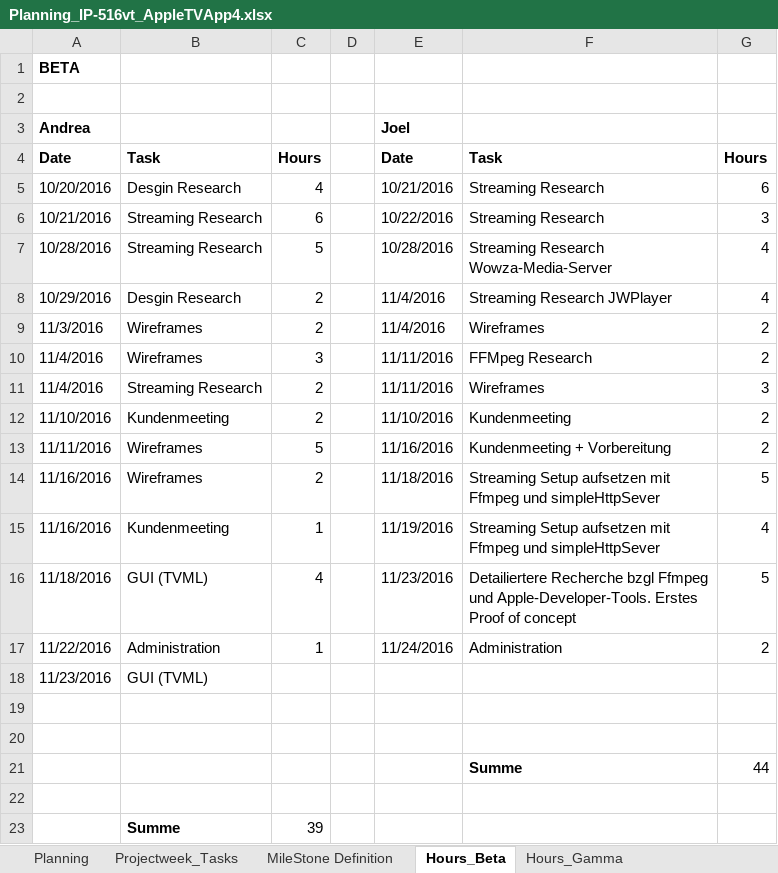
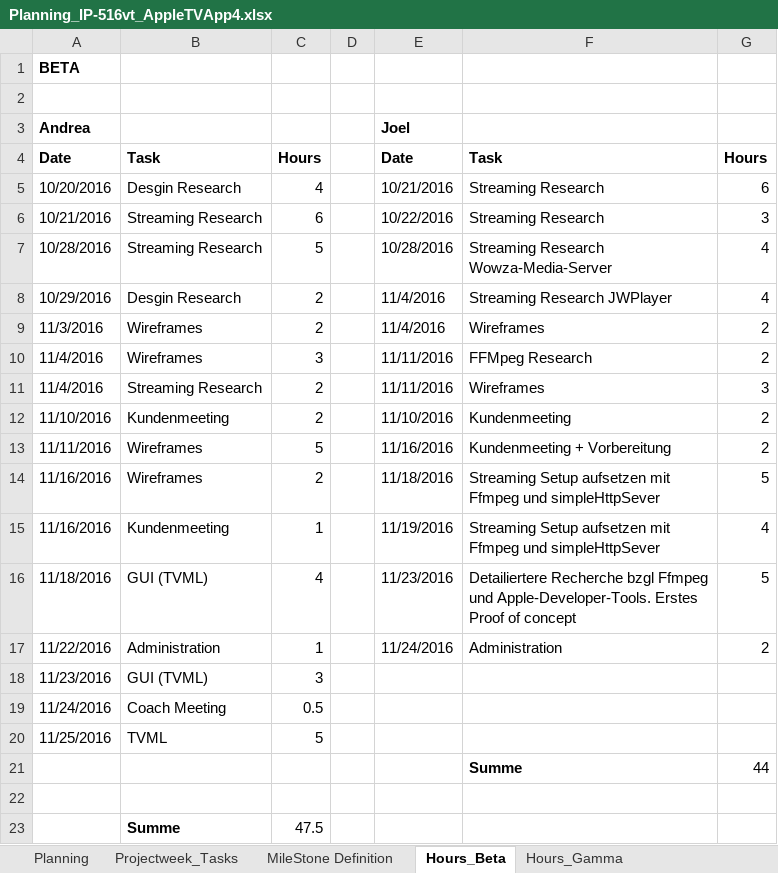
Before and after one commit to AndreaZirn/IP-5_AppleTV, an Excel workbook: PM/Planning_IP-516vt_AppleTVApp4.xlsx, sheet Hours_Beta, drawn as a sheet; values as stored, in another font and other column widths than the file's, no borders; the diff names each change by its address in the sheet, - before the commit and + after, or states it on an @@ line.

Commit message:
update hours

```diff
--- a/PM/Planning_IP-516vt_AppleTVApp4.xlsx (sheet Hours_Beta)
+++ b/PM/Planning_IP-516vt_AppleTVApp4.xlsx (sheet Hours_Beta)
-C18: (empty)
+C18: 3
-row 19: (empty)
+row 19: 11/24/2016 | Coach Meeting | 0.5
-row 20: (empty)
+row 20: 11/25/2016 | TVML | 5
-C23: 39
+C23: 47.5
```
